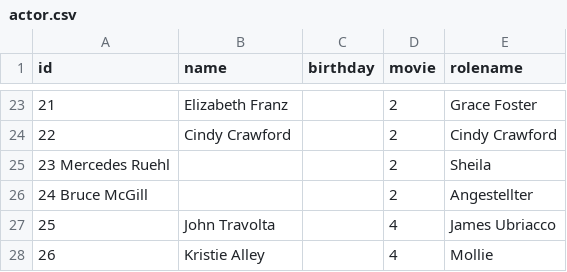
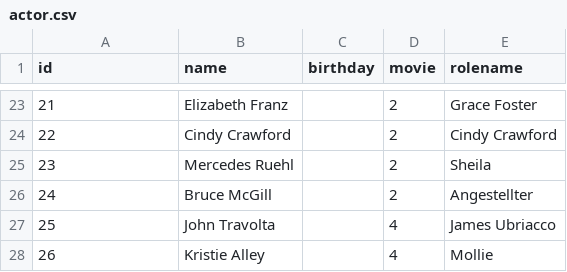
Before and after one commit to yremmet/MovieSongsDB, a CSV file: actor.csv, drawn as a sheet; only a part is shown, gaps mark what is left out.

Commit message:
Fix

```diff
--- a/actor.csv
+++ b/actor.csv
@@ -24,4 +24,4 @@ id,name,birthday,movie,rolename
 22,Cindy Crawford,,2,Cindy Crawford
-23 Mercedes Ruehl,,,2,Sheila
-24 Bruce McGill,,,2,Angestellter
+23, Mercedes Ruehl,,2,Sheila
+24,Bruce McGill,,2,Angestellter
 25,John Travolta,,4,James Ubriacco
```
